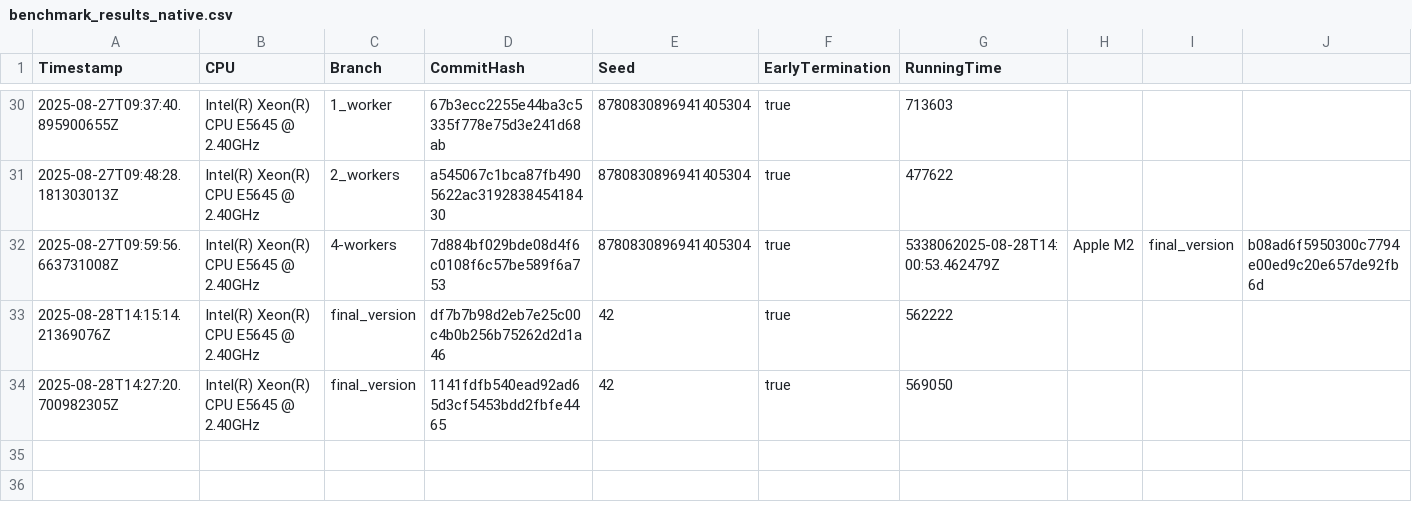
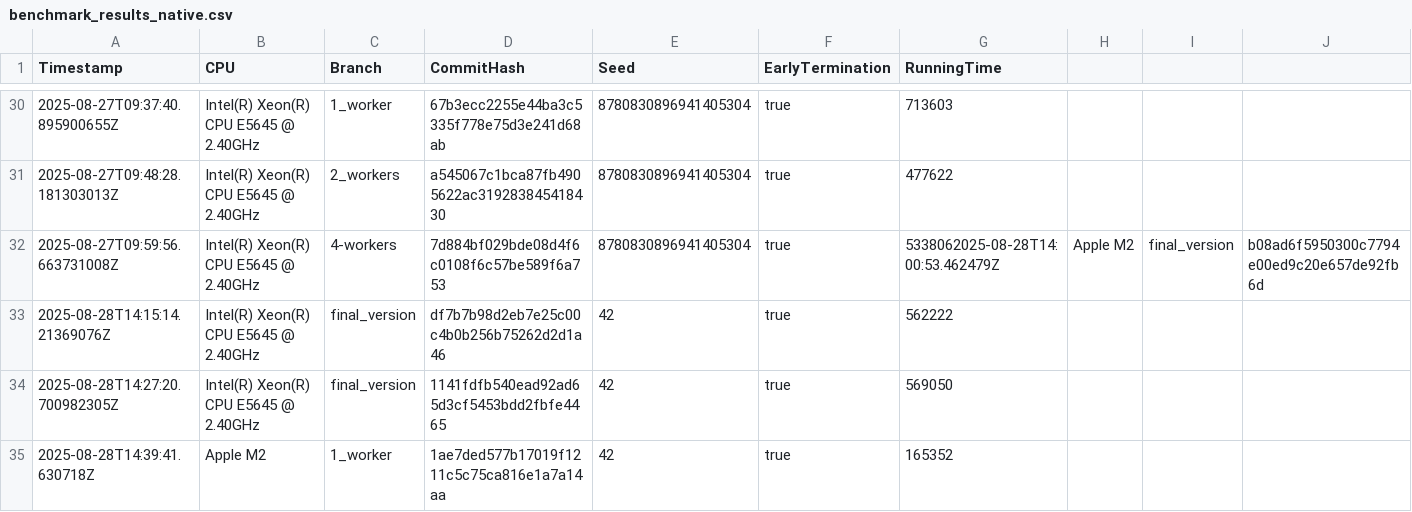
Before and after one commit to Waterboy1602/nestasm, a CSV file: results/benchmark_results_native.csv, drawn as a sheet; only a part is shown, gaps mark what is left out; rows hold the shown columns only; the diff names each change by its address in the sheet, - before the commit and + after, or states it on an @@ line.

```diff
--- a/results/benchmark_results_native.csv
+++ b/results/benchmark_results_native.csv
+row 35: 2025-08-28T14:39:41.630718Z | Apple M2 | 1_worker | 1ae7ded577b17019f1211c5c75ca816e1a7a14aa | 42 | true | 165352
```
